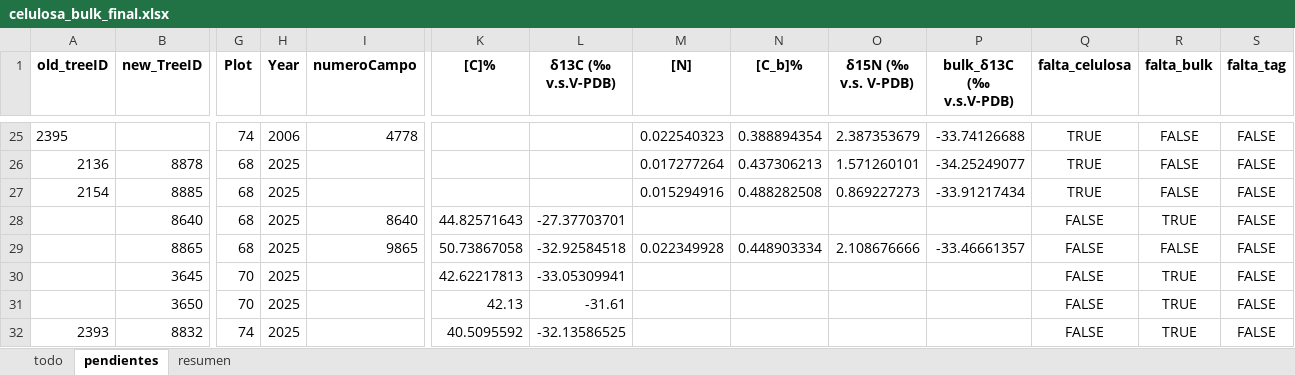
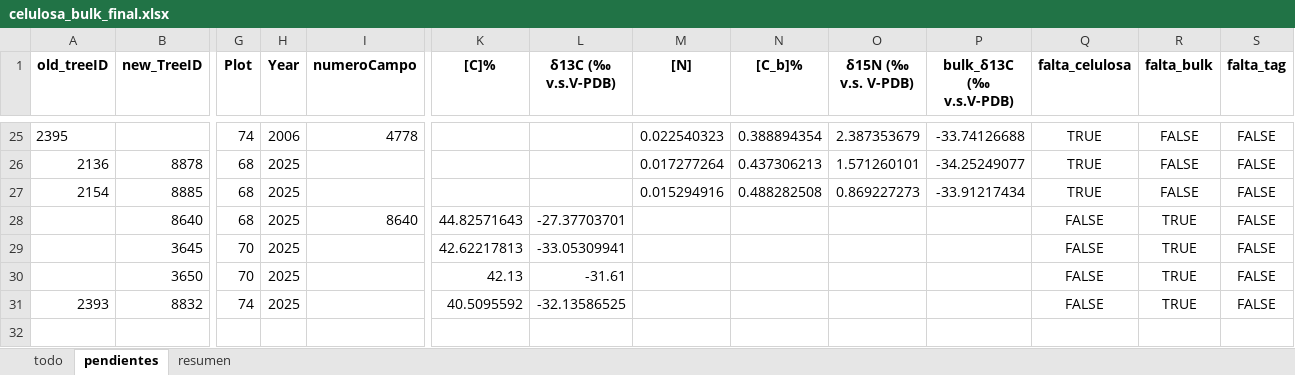
Before and after one commit to ajchavez94/NAPO_preliminar, an Excel workbook: Selva Viva/celulosa_bulk_final.xlsx, sheet pendientes, drawn as a sheet; only a part is shown, gaps mark what is left out; values as stored, in another font and other column widths than the file's, no borders; rows hold the shown columns only; the diff names each change by its address in the sheet, - before the commit and + after, or states it on an @@ line.

```diff
--- a/Selva Viva/celulosa_bulk_final.xlsx (sheet pendientes)
+++ b/Selva Viva/celulosa_bulk_final.xlsx (sheet pendientes)
-row 29:  | 8865 | 68 | 2025 | 9865 | 50.73867058 | -32.92584518 | 0.022349928 | 0.448903334 | 2.108676666 | -33.46661357 | FALSE | FALSE | FALSE
```
Also changed, not shown: sheet todo, sheet resumen, base_grande.xlsx, bulk_2026.xlsx, 10 other files.
